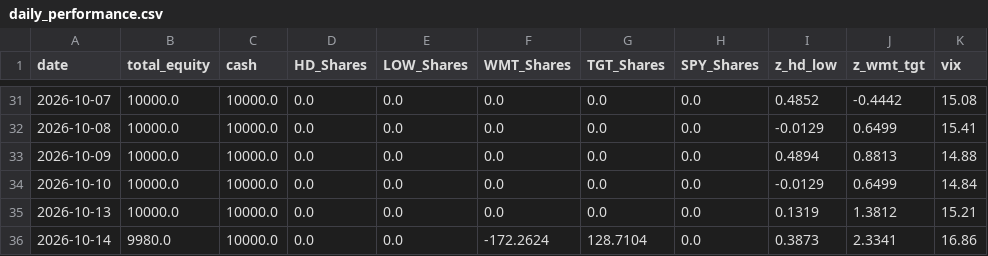
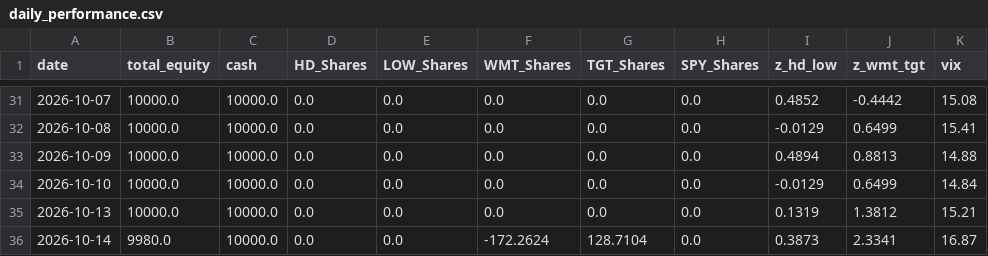
Before and after one commit to pantelisk121-prog/quant-paper-bot, a CSV file: daily_performance.csv, drawn as a sheet; only a part is shown, gaps mark what is left out.

```diff
--- a/daily_performance.csv
+++ b/daily_performance.csv
@@ -35,2 +35,2 @@ date,total_equity,cash,HD_Shares,LOW_Shares,WMT_Shares,TGT_Shares,SPY_Shares,z_h
 2026-10-13,10000.0,10000.0,0.0,0.0,0.0,0.0,0.0,0.1319,1.3812,15.21
-2026-10-14,9980.0,10000.0,0.0,0.0,-172.2624,128.7104,0.0,0.3873,2.3341,16.86
+2026-10-14,9980.0,10000.0,0.0,0.0,-172.2624,128.7104,0.0,0.3873,2.3341,16.87
```
